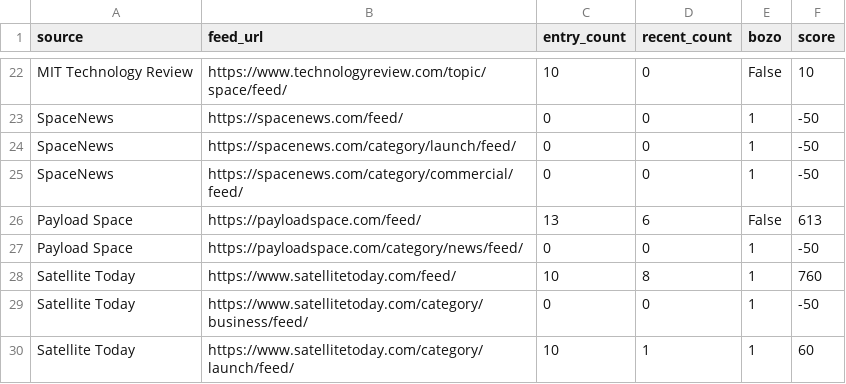
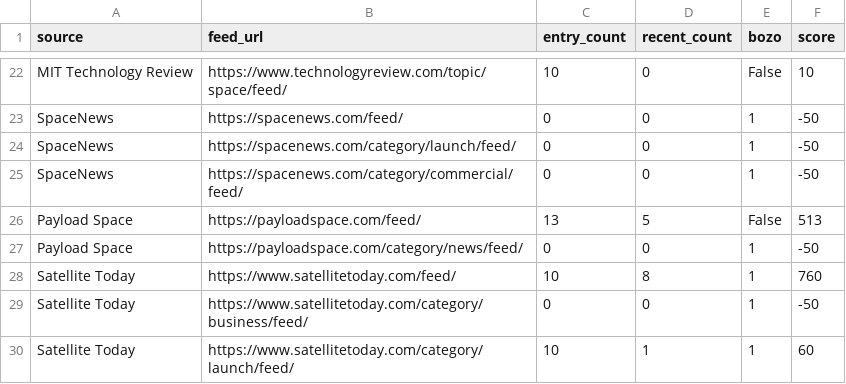
Before and after one commit to petra-rgb/news-dashboard1, a CSV file: daily_output/working_feeds.csv, drawn as a sheet; only a part is shown, gaps mark what is left out; the diff covers the shown part only.

```diff
--- a/daily_output/working_feeds.csv
+++ b/daily_output/working_feeds.csv
@@ -25,3 +25,3 @@ SpaceNews,https://spacenews.com/category/launch/feed/,0,0,1,-50
 SpaceNews,https://spacenews.com/category/commercial/feed/,0,0,1,-50
-Payload Space,https://payloadspace.com/feed/,13,6,False,613
+Payload Space,https://payloadspace.com/feed/,13,5,False,513
 Payload Space,https://payloadspace.com/category/news/feed/,0,0,1,-50
```
Also changed, not shown: 28 edited cells elsewhere in this file, daily_output/articles_raw.csv, 2 other files.
